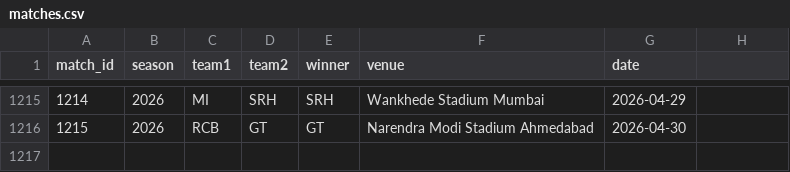
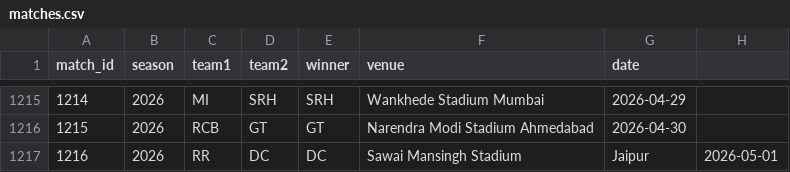
Before and after one commit to inkspilledmedia/ipl-system, a CSV file: data/matches.csv, drawn as a sheet; only a part is shown, gaps mark what is left out; the diff names each change by its address in the sheet, - before the commit and + after, or states it on an @@ line.

Commit message:
Added match: RR vs DC - DC won at Sawai Mansingh Stadium, Jaipur

```diff
--- a/data/matches.csv
+++ b/data/matches.csv
+row 1217: 1216 | 2026 | RR | DC | DC | Sawai Mansingh Stadium | Jaipur | 2026-05-01
```
